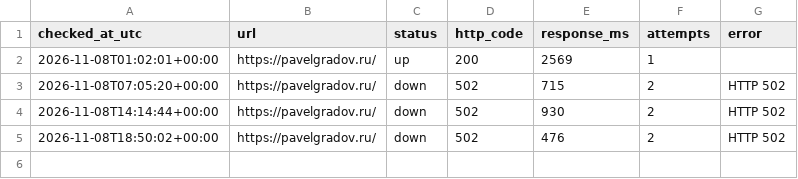
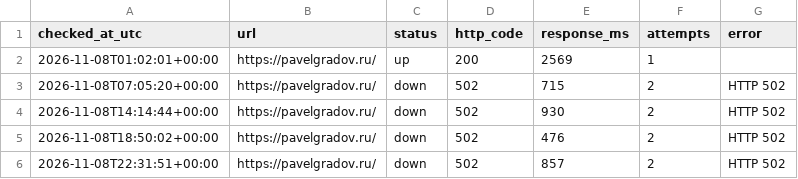
Before and after one commit to PavelGradov/site-uptime-monitor, a CSV file: logs/2026-11-08.csv, drawn as a sheet.

```diff
--- a/logs/2026-11-08.csv
+++ b/logs/2026-11-08.csv
@@ -5 +5,2 @@ checked_at_utc,url,status,http_code,response_ms,attempts,error
 2026-11-08T18:50:02+00:00,https://pavelgradov.ru/,down,502,476,2,HTTP 502
+2026-11-08T22:31:51+00:00,https://pavelgradov.ru/,down,502,857,2,HTTP 502
```
Also changed, not shown: 1 other file.
